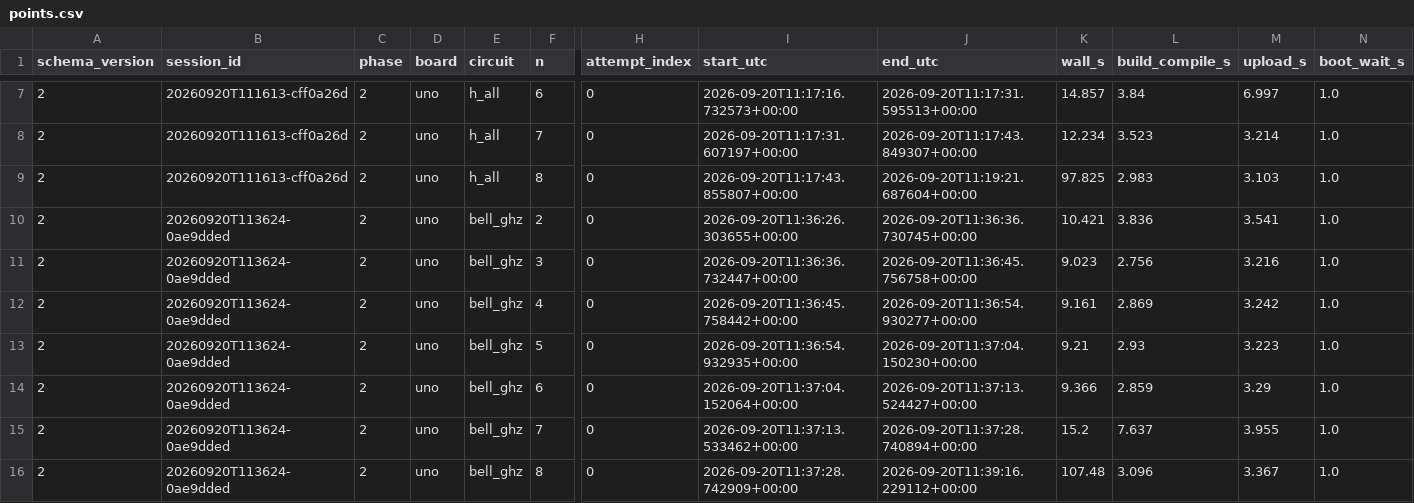
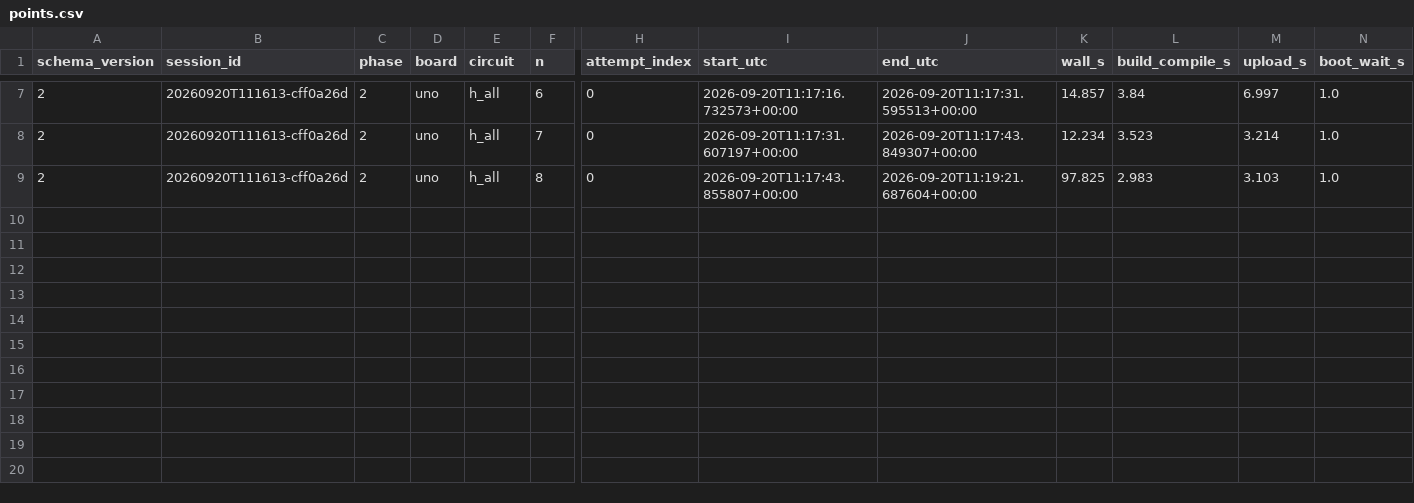
Before and after one commit to 3rasxk/QuantumMCU-Research, a CSV file: data/raw/uno/h_all/phase2/points.csv (was data/raw/telemetry/points.csv), drawn as a sheet; only a part is shown, gaps mark what is left out; rows hold the shown columns only; the diff names each change by its address in the sheet, - before the commit and + after, or states it on an @@ line.

```diff
--- a/data/raw/telemetry/points.csv
+++ b/data/raw/uno/h_all/phase2/points.csv
-row 10: 2 | 20260920T113624-0ae9dded | 2 | uno | bell_ghz | 2 | 0 | 2026-09-20T11:36:26.303655+00:00 | 2026-09-20T11:36:36.730745+00:00 | 10.421 | 3.836 | 3.541 | 1.0
-row 11: 2 | 20260920T113624-0ae9dded | 2 | uno | bell_ghz | 3 | 0 | 2026-09-20T11:36:36.732447+00:00 | 2026-09-20T11:36:45.756758+00:00 | 9.023 | 2.756 | 3.216 | 1.0
-row 12: 2 | 20260920T113624-0ae9dded | 2 | uno | bell_ghz | 4 | 0 | 2026-09-20T11:36:45.758442+00:00 | 2026-09-20T11:36:54.930277+00:00 | 9.161 | 2.869 | 3.242 | 1.0
-row 13: 2 | 20260920T113624-0ae9dded | 2 | uno | bell_ghz | 5 | 0 | 2026-09-20T11:36:54.932935+00:00 | 2026-09-20T11:37:04.150230+00:00 | 9.21 | 2.93 | 3.223 | 1.0
-row 14: 2 | 20260920T113624-0ae9dded | 2 | uno | bell_ghz | 6 | 0 | 2026-09-20T11:37:04.152064+00:00 | 2026-09-20T11:37:13.524427+00:00 | 9.366 | 2.859 | 3.29 | 1.0
-row 15: 2 | 20260920T113624-0ae9dded | 2 | uno | bell_ghz | 7 | 0 | 2026-09-20T11:37:13.533462+00:00 | 2026-09-20T11:37:28.740894+00:00 | 15.2 | 7.637 | 3.955 | 1.0
-row 16: 2 | 20260920T113624-0ae9dded | 2 | uno | bell_ghz | 8 | 0 | 2026-09-20T11:37:28.742909+00:00 | 2026-09-20T11:39:16.229112+00:00 | 107.48 | 3.096 | 3.367 | 1.0
```
Also changed, not shown: data/raw/uno/h_all/phase2/memory_wall.csv, data/raw/uno/h_all/phase2/sessions.csv, 22 other files.
